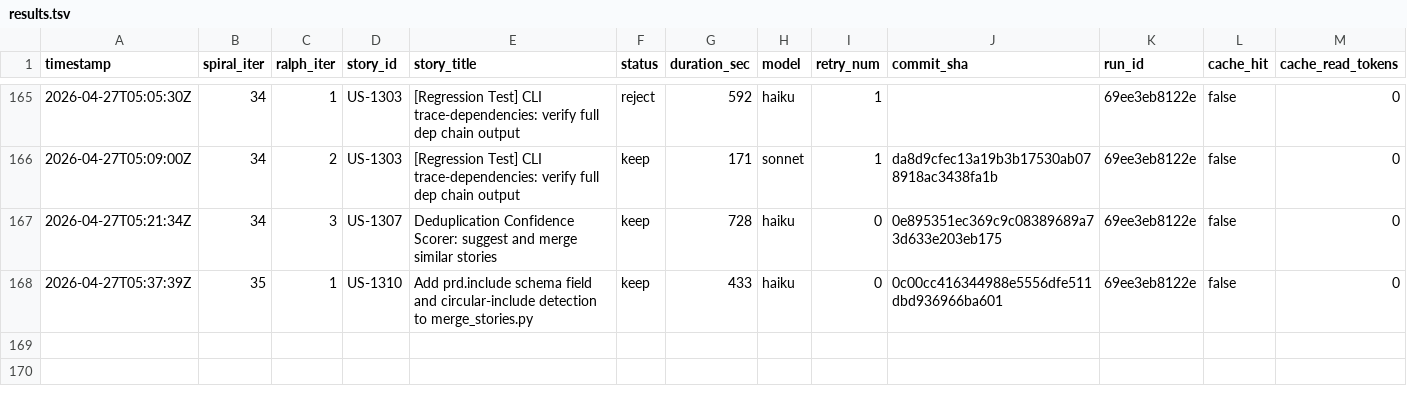
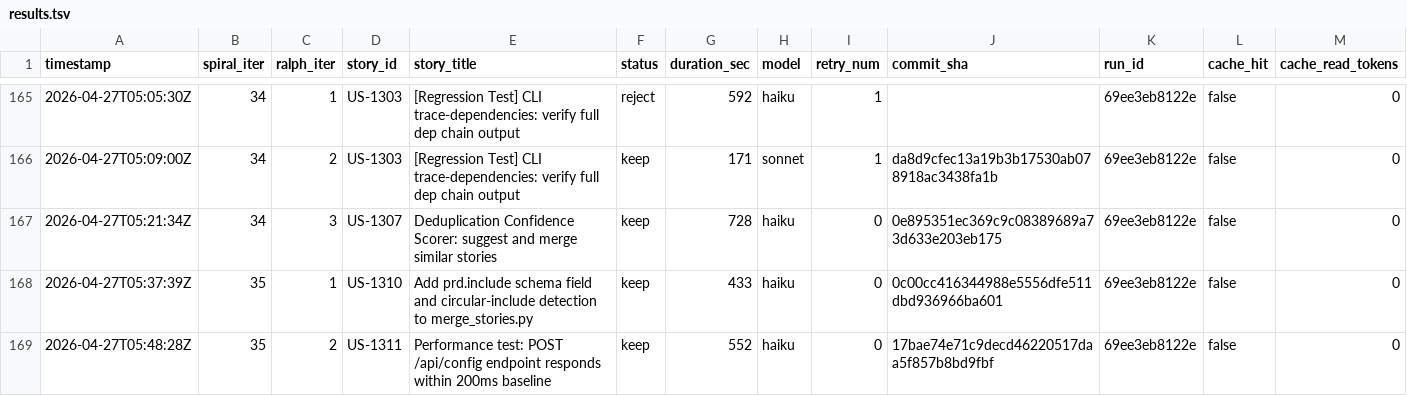
Before and after one commit to wenjyue84/spiral, a TSV file: results.tsv, drawn as a sheet; only a part is shown, gaps mark what is left out; rows hold the shown columns only; the diff names each change by its address in the sheet, - before the commit and + after, or states it on an @@ line.

```diff
--- a/results.tsv
+++ b/results.tsv
+row 169: 2026-04-27T05:48:28Z | 35 | 2 | US-1311 | Performance test: POST /api/config endpoint responds within 200ms baseline | keep | 552 | haiku | 0 | 17bae74e71c9decd46220517daa5f857b8bd9fbf | 69ee3eb8122e | false | 0
```
Also changed, not shown: 1 other file.
